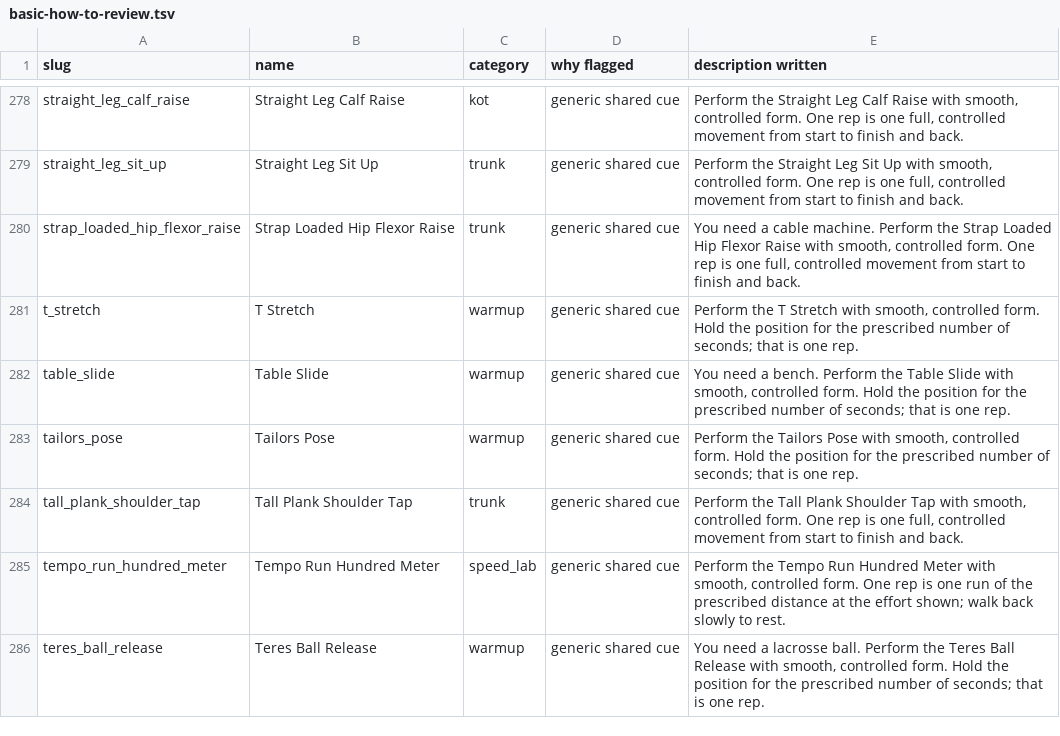
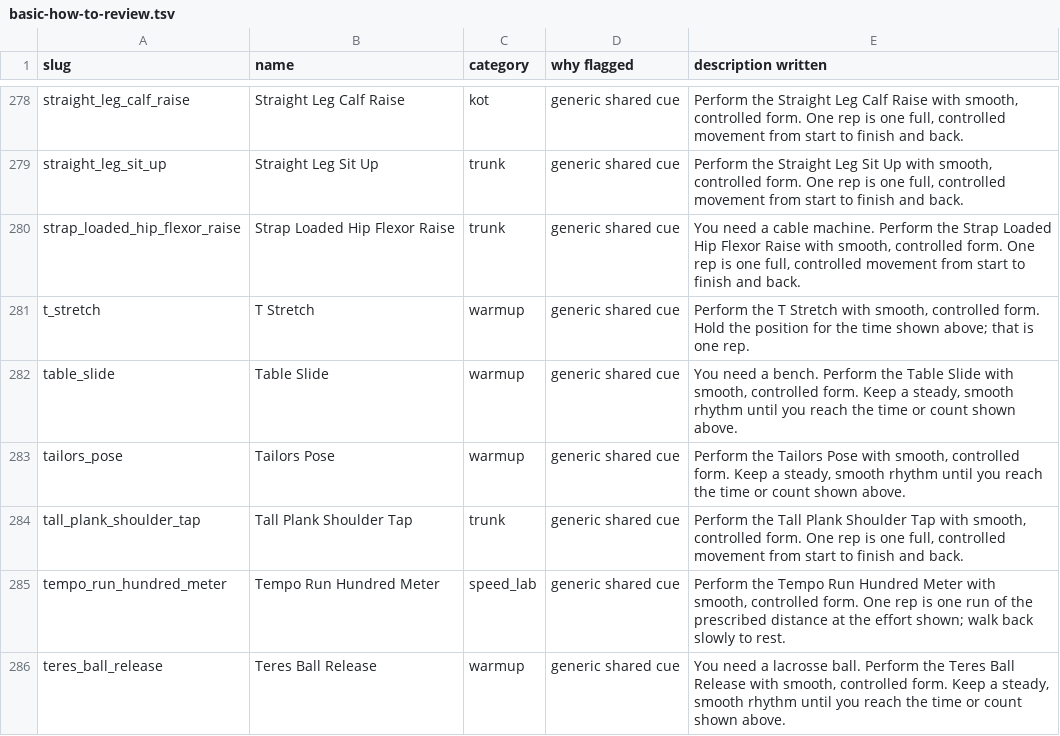
Before and after one commit to Cam55-baseball/hammer-ai-huddle, a TSV file: docs/owner/basic-how-to-review.tsv, drawn as a sheet; only a part is shown, gaps mark what is left out; the diff covers the shown part only.

```diff
--- a/docs/owner/basic-how-to-review.tsv
+++ b/docs/owner/basic-how-to-review.tsv
@@ -280,7 +280,7 @@ straight_leg_sit_up	Straight Leg Sit Up	trunk	generic shared cue	Perform the Str
 strap_loaded_hip_flexor_raise	Strap Loaded Hip Flexor Raise	trunk	generic shared cue	You need a cable machine. Perform the Strap Loaded Hip Flexor Raise with smooth, controlled form. One rep is one full, controlled movement from start to finish and back.
-t_stretch	T Stretch	warmup	generic shared cue	Perform the T Stretch with smooth, controlled form. Hold the position for the prescribed number of seconds; that is one rep.
-table_slide	Table Slide	warmup	generic shared cue	You need a bench. Perform the Table Slide with smooth, controlled form. Hold the position for the prescribed number of seconds; that is one rep.
-tailors_pose	Tailors Pose	warmup	generic shared cue	Perform the Tailors Pose with smooth, controlled form. Hold the position for the prescribed number of seconds; that is one rep.
+t_stretch	T Stretch	warmup	generic shared cue	Perform the T Stretch with smooth, controlled form. Hold the position for the time shown above; that is one rep.
+table_slide	Table Slide	warmup	generic shared cue	You need a bench. Perform the Table Slide with smooth, controlled form. Keep a steady, smooth rhythm until you reach the time or count shown above.
+tailors_pose	Tailors Pose	warmup	generic shared cue	Perform the Tailors Pose with smooth, controlled form. Keep a steady, smooth rhythm until you reach the time or count shown above.
 tall_plank_shoulder_tap	Tall Plank Shoulder Tap	trunk	generic shared cue	Perform the Tall Plank Shoulder Tap with smooth, controlled form. One rep is one full, controlled movement from start to finish and back.
 tempo_run_hundred_meter	Tempo Run Hundred Meter	speed_lab	generic shared cue	Perform the Tempo Run Hundred Meter with smooth, controlled form. One rep is one run of the prescribed distance at the effort shown; walk back slowly to rest.
-teres_ball_release	Teres Ball Release	warmup	generic shared cue	You need a lacrosse ball. Perform the Teres Ball Release with smooth, controlled form. Hold the position for the prescribed number of seconds; that is one rep.
+teres_ball_release	Teres Ball Release	warmup	generic shared cue	You need a lacrosse ball. Perform the Teres Ball Release with smooth, controlled form. Keep a steady, smooth rhythm until you reach the time or count shown above.
```
Also changed, not shown: 75 edited cells elsewhere in this file, 1 other file.
